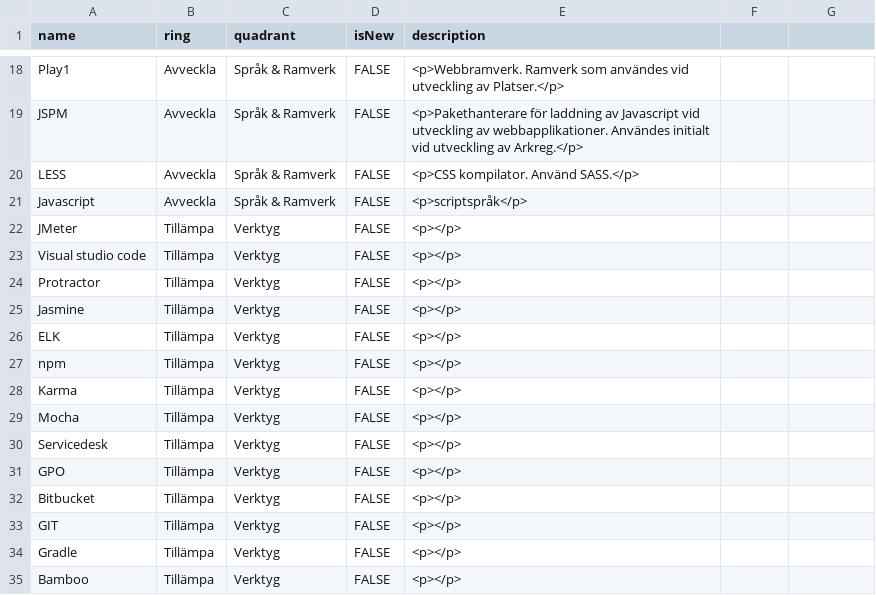
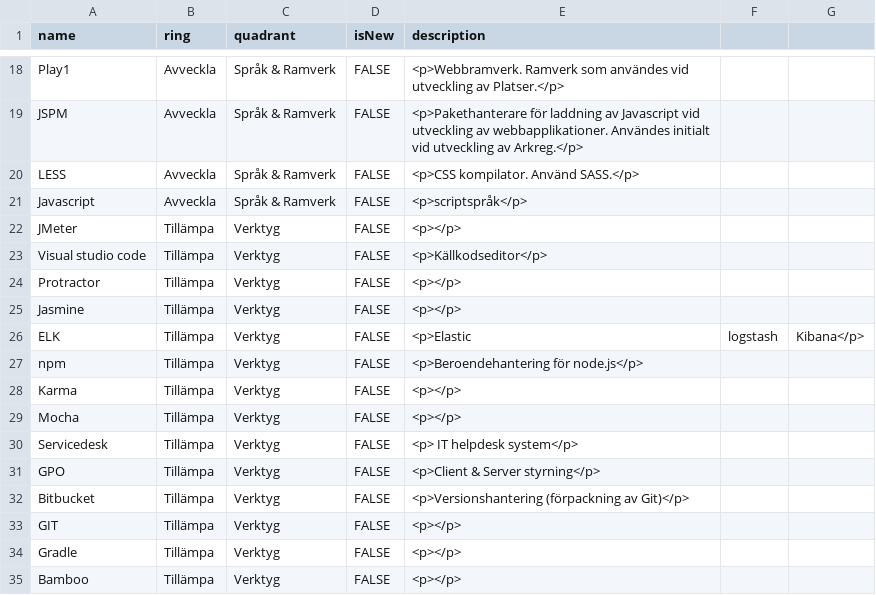
Before and after one commit to riksantikvarieambetet/Teknikradar, a CSV file: teknikradar.csv, drawn as a sheet; only a part is shown, gaps mark what is left out.

Commit message:
beskrivningar på verktyg

```diff
--- a/teknikradar.csv
+++ b/teknikradar.csv
@@ -22,12 +22,12 @@ Javascript,Avveckla,Språk & Ramverk,FALSE,<p>scriptspråk</p>
 JMeter,Tillämpa,Verktyg,FALSE,<p></p>
-Visual studio code,Tillämpa,Verktyg,FALSE,<p></p>
+Visual studio code,Tillämpa,Verktyg,FALSE,<p>Källkodseditor</p>
 Protractor,Tillämpa,Verktyg,FALSE,<p></p>
 Jasmine,Tillämpa,Verktyg,FALSE,<p></p>
-ELK,Tillämpa,Verktyg,FALSE,<p></p>
-npm,Tillämpa,Verktyg,FALSE,<p></p>
+ELK,Tillämpa,Verktyg,FALSE,<p>Elastic, logstash, Kibana</p>
+npm,Tillämpa,Verktyg,FALSE,<p>Beroendehantering för node.js</p>
 Karma,Tillämpa,Verktyg,FALSE,<p></p>
 Mocha,Tillämpa,Verktyg,FALSE,<p></p>
-Servicedesk,Tillämpa,Verktyg,FALSE,<p></p>
-GPO,Tillämpa,Verktyg,FALSE,<p></p>
-Bitbucket,Tillämpa,Verktyg,FALSE,<p></p>
+Servicedesk,Tillämpa,Verktyg,FALSE,<p> IT helpdesk system</p>
+GPO,Tillämpa,Verktyg,FALSE,<p>Client & Server styrning</p>
+Bitbucket,Tillämpa,Verktyg,FALSE,<p>Versionshantering (förpackning av Git)</p>
 GIT,Tillämpa,Verktyg,FALSE,<p></p>
```
